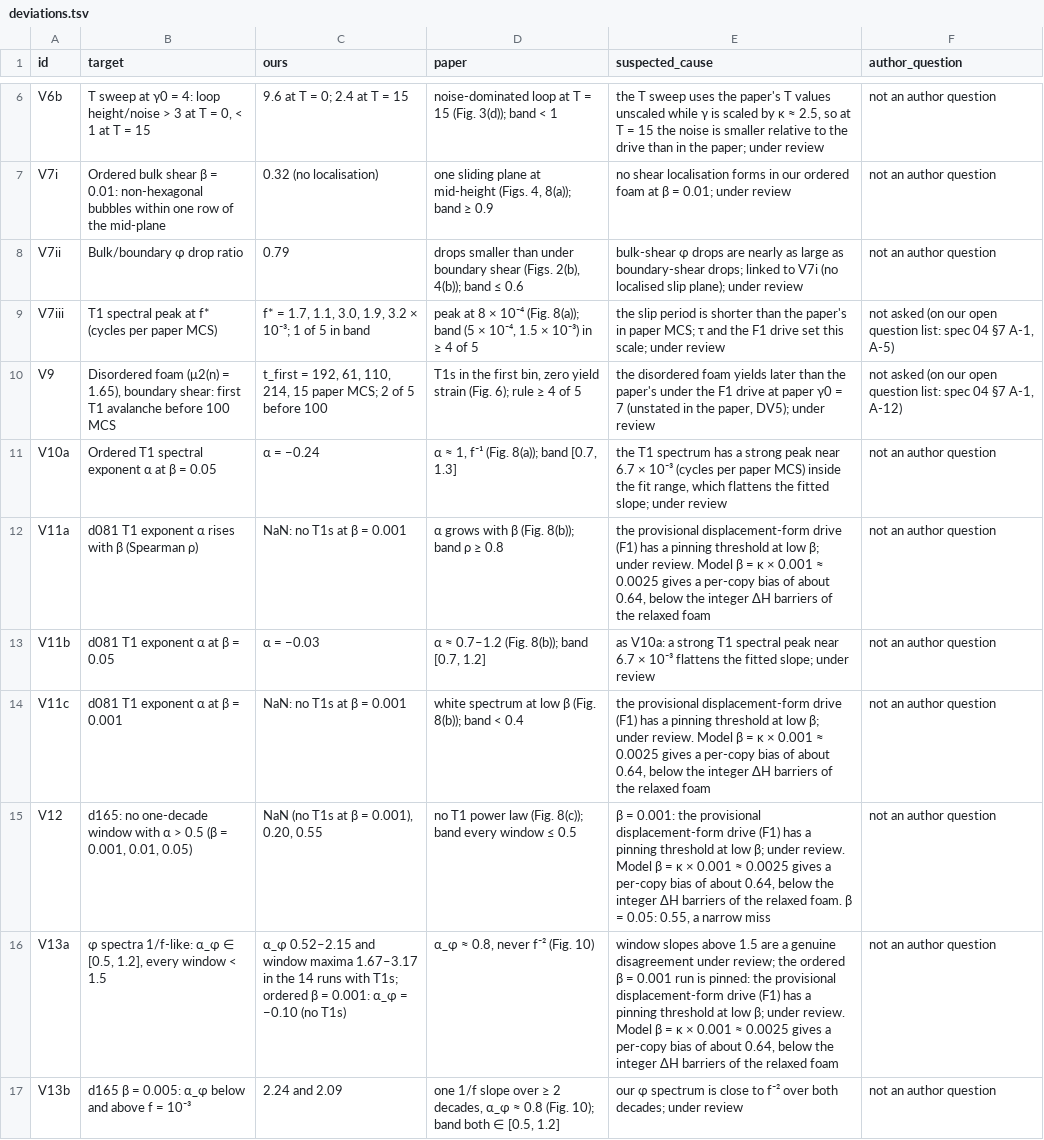
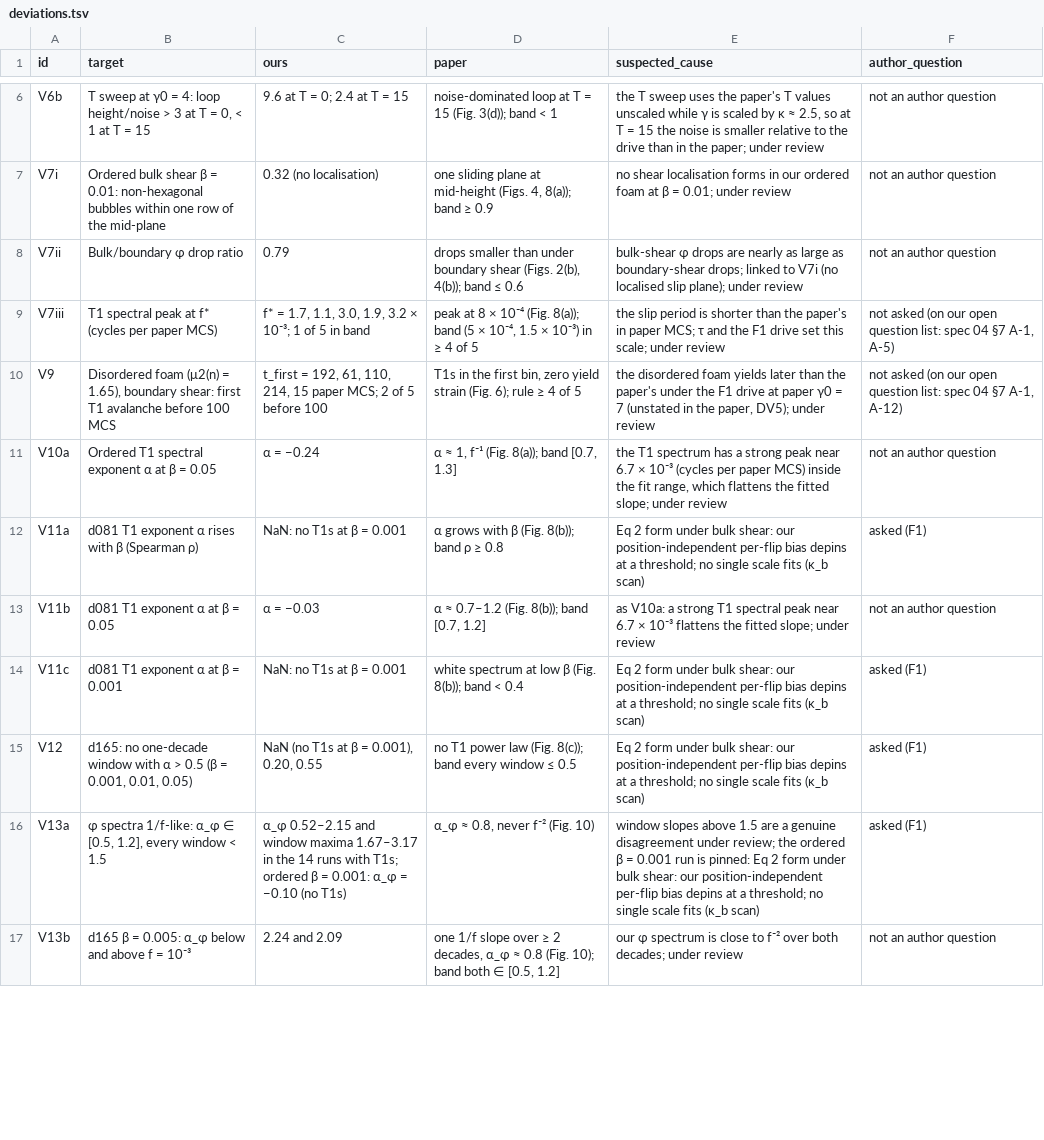
Before and after one commit to PraneethMerugu/Potts.jl, a TSV file: lib/PottsModels/reproductions/data/04/full-2026-10-09/deviations.tsv, drawn as a sheet; only a part is shown, gaps mark what is left out; the diff covers the shown part only.

```diff
--- a/lib/PottsModels/reproductions/data/04/full-2026-10-09/deviations.tsv
+++ b/lib/PottsModels/reproductions/data/04/full-2026-10-09/deviations.tsv
@@ -11,7 +11,7 @@ V9	Disordered foam (μ2(n) = 1.65), boundary shear: first T1 avalanche before 10
 V10a	Ordered T1 spectral exponent α at β = 0.05	α = −0.24	α ≈ 1, f⁻¹ (Fig. 8(a)); band [0.7, 1.3]	the T1 spectrum has a strong peak near 6.7 × 10⁻³ (cycles per paper MCS) inside the fit range, which flattens the fitted slope; under review	not an author question
-V11a	d081 T1 exponent α rises with β (Spearman ρ)	NaN: no T1s at β = 0.001	α grows with β (Fig. 8(b)); band ρ ≥ 0.8	the provisional displacement-form drive (F1) has a pinning threshold at low β; under review. Model β = κ × 0.001 ≈ 0.0025 gives a per-copy bias of about 0.64, below the integer ΔH barriers of the relaxed foam	not an author question
+V11a	d081 T1 exponent α rises with β (Spearman ρ)	NaN: no T1s at β = 0.001	α grows with β (Fig. 8(b)); band ρ ≥ 0.8	Eq 2 form under bulk shear: our position-independent per-flip bias depins at a threshold; no single scale fits (κ_b scan)	asked (F1)
 V11b	d081 T1 exponent α at β = 0.05	α = −0.03	α ≈ 0.7–1.2 (Fig. 8(b)); band [0.7, 1.2]	as V10a: a strong T1 spectral peak near 6.7 × 10⁻³ flattens the fitted slope; under review	not an author question
-V11c	d081 T1 exponent α at β = 0.001	NaN: no T1s at β = 0.001	white spectrum at low β (Fig. 8(b)); band < 0.4	the provisional displacement-form drive (F1) has a pinning threshold at low β; under review. Model β = κ × 0.001 ≈ 0.0025 gives a per-copy bias of about 0.64, below the integer ΔH barriers of the relaxed foam	not an author question
-V12	d165: no one-decade window with α > 0.5 (β = 0.001, 0.01, 0.05)	NaN (no T1s at β = 0.001), 0.20, 0.55	no T1 power law (Fig. 8(c)); band every window ≤ 0.5	β = 0.001: the provisional displacement-form drive (F1) has a pinning threshold at low β; under review. Model β = κ × 0.001 ≈ 0.0025 gives a per-copy bias of about 0.64, below the integer ΔH barriers of the relaxed foam. β = 0.05: 0.55, a narrow miss	not an author question
-V13a	φ spectra 1/f-like: α_φ ∈ [0.5, 1.2], every window < 1.5	α_φ 0.52–2.15 and window maxima 1.67–3.17 in the 14 runs with T1s; ordered β = 0.001: α_φ = −0.10 (no T1s)	α_φ ≈ 0.8, never f⁻² (Fig. 10)	window slopes above 1.5 are a genuine disagreement under review; the ordered β = 0.001 run is pinned: the provisional displacement-form drive (F1) has a pinning threshold at low β; under review. Model β = κ × 0.001 ≈ 0.0025 gives a per-copy bias of about 0.64, below the integer ΔH barriers of the relaxed foam	not an author question
+V11c	d081 T1 exponent α at β = 0.001	NaN: no T1s at β = 0.001	white spectrum at low β (Fig. 8(b)); band < 0.4	Eq 2 form under bulk shear: our position-independent per-flip bias depins at a threshold; no single scale fits (κ_b scan)	asked (F1)
+V12	d165: no one-decade window with α > 0.5 (β = 0.001, 0.01, 0.05)	NaN (no T1s at β = 0.001), 0.20, 0.55	no T1 power law (Fig. 8(c)); band every window ≤ 0.5	Eq 2 form under bulk shear: our position-independent per-flip bias depins at a threshold; no single scale fits (κ_b scan)	asked (F1)
+V13a	φ spectra 1/f-like: α_φ ∈ [0.5, 1.2], every window < 1.5	α_φ 0.52–2.15 and window maxima 1.67–3.17 in the 14 runs with T1s; ordered β = 0.001: α_φ = −0.10 (no T1s)	α_φ ≈ 0.8, never f⁻² (Fig. 10)	window slopes above 1.5 are a genuine disagreement under review; the ordered β = 0.001 run is pinned: Eq 2 form under bulk shear: our position-independent per-flip bias depins at a threshold; no single scale fits (κ_b scan)	asked (F1)
 V13b	d165 β = 0.005: α_φ below and above f = 10⁻³	2.24 and 2.09	one 1/f slope over ≥ 2 decades, α_φ ≈ 0.8 (Fig. 10); band both ∈ [0.5, 1.2]	our φ spectrum is close to f⁻² over both decades; under review	not an author question
```
Also changed, not shown: 10 edited cells elsewhere in this file, 7 other files.
